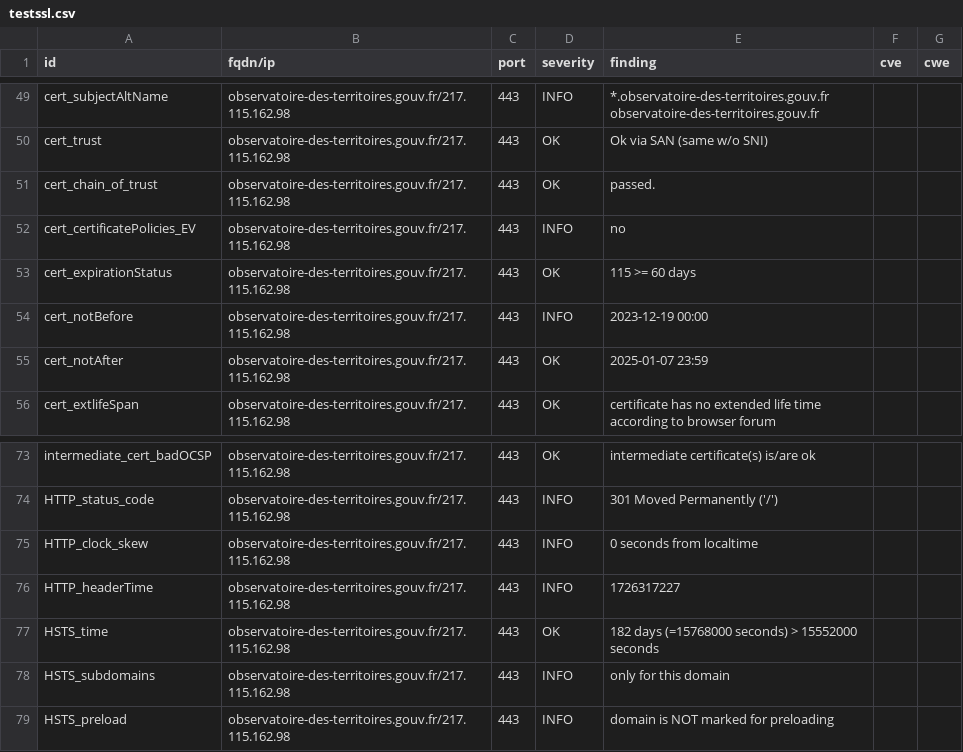
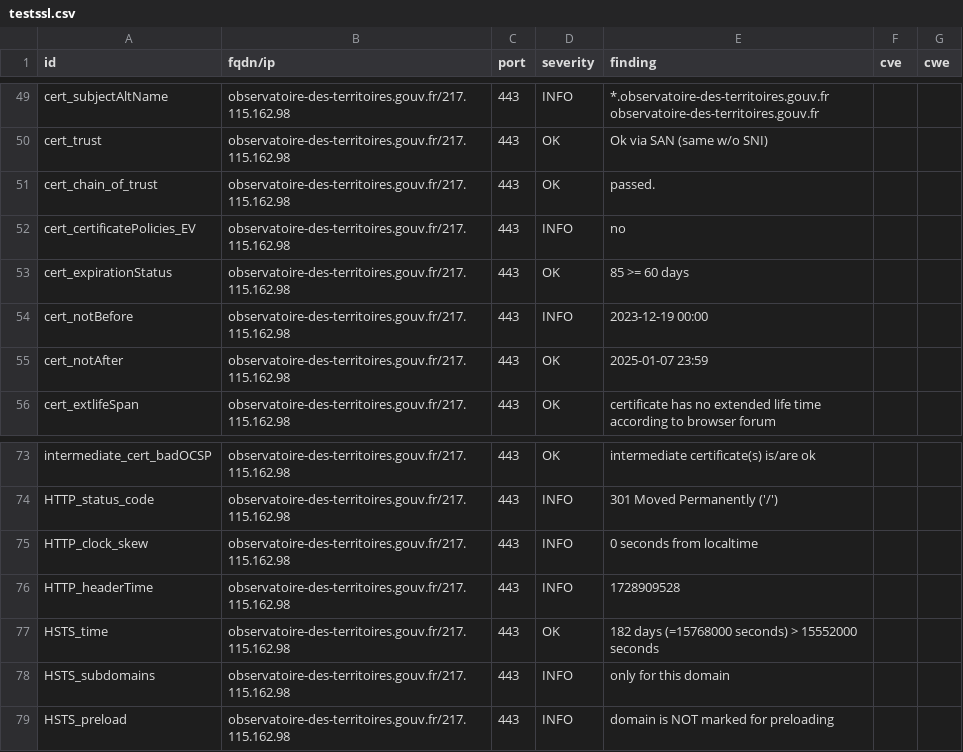
Before and after one commit to GKO-org/dashlordPrd8, a CSV file: results/aHR0cHM6Ly9vYnNlcnZhdG9pcmUtZGVzLXRlcnJpdG9pcmVzLmdvdXYuZnI=/testssl.csv, drawn as a sheet; only a part is shown, gaps mark what is left out.

```diff
--- a/results/aHR0cHM6Ly9vYnNlcnZhdG9pcmUtZGVzLXRlcnJpdG9pcmVzLmdvdXYuZnI=/testssl.csv
+++ b/results/aHR0cHM6Ly9vYnNlcnZhdG9pcmUtZGVzLXRlcnJpdG9pcmVzLmdvdXYuZnI=/testssl.csv
@@ -52,3 +52,3 @@
 "cert_certificatePolicies_EV","observatoire-des-territoires.gouv.fr/217.115.162.98","443","INFO","no","",""
-"cert_expirationStatus","observatoire-des-territoires.gouv.fr/217.115.162.98","443","OK","115 >= 60 days","",""
+"cert_expirationStatus","observatoire-des-territoires.gouv.fr/217.115.162.98","443","OK","85 >= 60 days","",""
 "cert_notBefore","observatoire-des-territoires.gouv.fr/217.115.162.98","443","INFO","2023-12-19 00:00","",""
@@ -75,3 +75,3 @@
 "HTTP_clock_skew","observatoire-des-territoires.gouv.fr/217.115.162.98","443","INFO","0 seconds from localtime","",""
-"HTTP_headerTime","observatoire-des-territoires.gouv.fr/217.115.162.98","443","INFO","1726317227","",""
+"HTTP_headerTime","observatoire-des-territoires.gouv.fr/217.115.162.98","443","INFO","1728909528","",""
 "HSTS_time","observatoire-des-territoires.gouv.fr/217.115.162.98","443","OK","182 days (=15768000 seconds) > 15552000 seconds","",""
```
Also changed, not shown: 9 other files.
